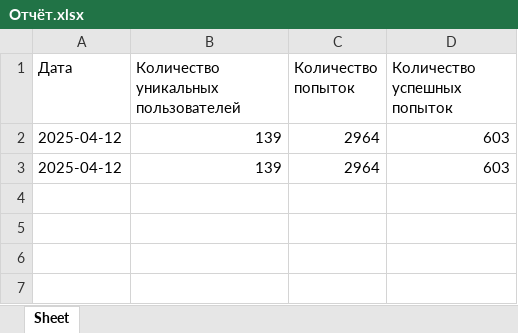
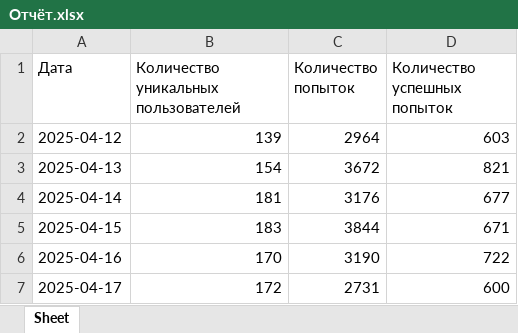
Before and after one commit to mishandri/Data-Analysis, an Excel workbook: 06. Итоговый проект Python/Отчёт.xlsx, sheet Sheet, drawn as a sheet; values as stored, in another font and other column widths than the file's, no borders; removed rows and columns are numbered as before the commit, all else as after; the diff names each change by its address in the sheet, - before the commit and + after, or states it on an @@ line.

Commit message:
Результаты за 13-17 апреля

```diff
--- a/06. Итоговый проект Python/Отчёт.xlsx (sheet Sheet)
+++ b/06. Итоговый проект Python/Отчёт.xlsx (sheet Sheet)
-row 3: 2025-04-12 | 139 | 2964 | 603
+row 3: 2025-04-13 | 154 | 3672 | 821
+row 4: 2025-04-14 | 181 | 3176 | 677
+row 5: 2025-04-15 | 183 | 3844 | 671
+row 6: 2025-04-16 | 170 | 3190 | 722
+row 7: 2025-04-17 | 172 | 2731 | 600
```
